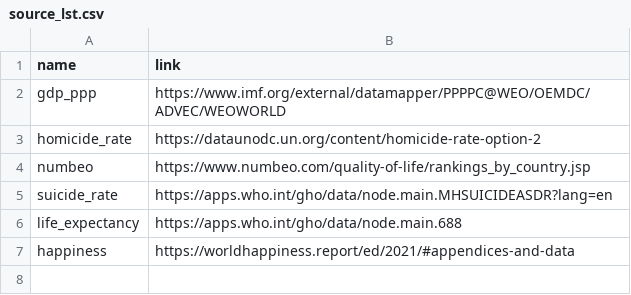
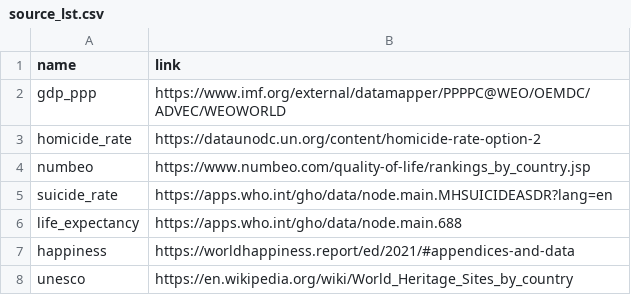
Before and after one commit to PVGorshenin/country_comparison, a CSV file: source_lst.csv, drawn as a sheet.

```diff
--- a/source_lst.csv
+++ b/source_lst.csv
@@ -7 +7,2 @@ life_expectancy,https://apps.who.int/gho/data/node.main.688
 happiness,https://worldhappiness.report/ed/2021/#appendices-and-data
+unesco,https://en.wikipedia.org/wiki/World_Heritage_Sites_by_country
```
Also changed, not shown: data/result/final_standings.csv, data/result/mega_table.csv, 2 other files.
